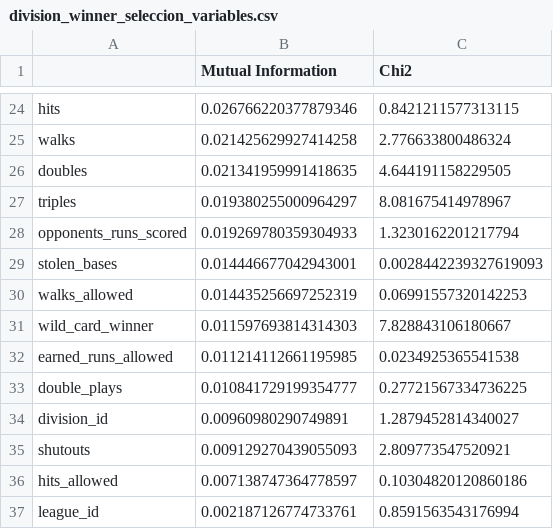
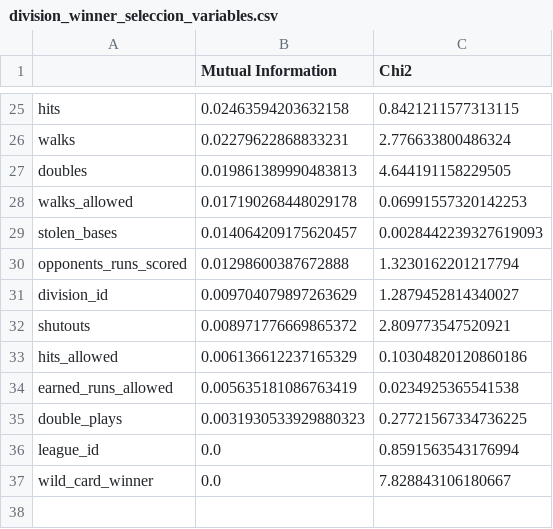
Before and after one commit to sergiohlazaro/Data_Mining_Supervised_2025, a CSV file: resultados/seleccion_variables/division_winner_seleccion_variables.csv, drawn as a sheet; only a part is shown, gaps mark what is left out; removed rows and columns are numbered as before the commit, all else as after; the diff covers the shown part only; the diff names each change by its address in the sheet, - before the commit and + after, or states it on an @@ line.

```diff
--- a/resultados/seleccion_variables/division_winner_seleccion_variables.csv
+++ b/resultados/seleccion_variables/division_winner_seleccion_variables.csv
-B25 (Mutual Information): 0.026766220377879346
+B25 (Mutual Information): 0.02463594203632158
-B26 (Mutual Information): 0.021425629927414258
+B26 (Mutual Information): 0.02279622868833231
-B27 (Mutual Information): 0.021341959991418635
+B27 (Mutual Information): 0.019861389990483813
-row 27: triples | 0.019380255000964297 | 8.081675414978967
-row 28: opponents_runs_scored | 0.019269780359304933 | 1.3230162201217794
-row 29: stolen_bases | 0.014446677042943001 | 0.0028442239327619093
-B28 (Mutual Information): 0.014435256697252319
+B28 (Mutual Information): 0.017190268448029178
-row 31: wild_card_winner | 0.011597693814314303 | 7.828843106180667
-row 32: earned_runs_allowed | 0.011214112661195985 | 0.0234925365541538
-row 33: double_plays | 0.010841729199354777 | 0.27721567334736225
+row 29: stolen_bases | 0.014064209175620457 | 0.0028442239327619093
+row 30: opponents_runs_scored | 0.01298600387672888 | 1.3230162201217794
-B31 (Mutual Information): 0.00960980290749891
+B31 (Mutual Information): 0.009704079897263629
-B32 (Mutual Information): 0.009129270439055093
+B32 (Mutual Information): 0.008971776669865372
-B33 (Mutual Information): 0.007138747364778597
+B33 (Mutual Information): 0.006136612237165329
+row 34: earned_runs_allowed | 0.005635181086763419 | 0.0234925365541538
+row 35: double_plays | 0.0031930533929880323 | 0.27721567334736225
-B36 (Mutual Information): 0.002187126774733761
+B36 (Mutual Information): 0.0
+row 37: wild_card_winner | 0.0 | 7.828843106180667
```
Also changed, not shown: 10 added rows, 9 removed rows and 13 edited cells elsewhere in this file, resultados/seleccion_variables/league_winner_seleccion_variables.csv, resultados/seleccion_variables/world_series_winner_seleccion_variables.csv, 4 other files.
